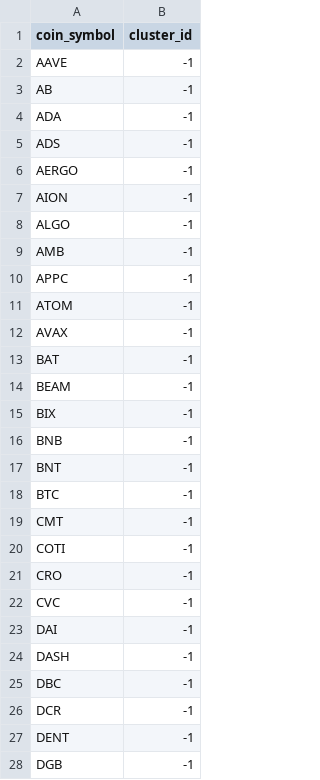
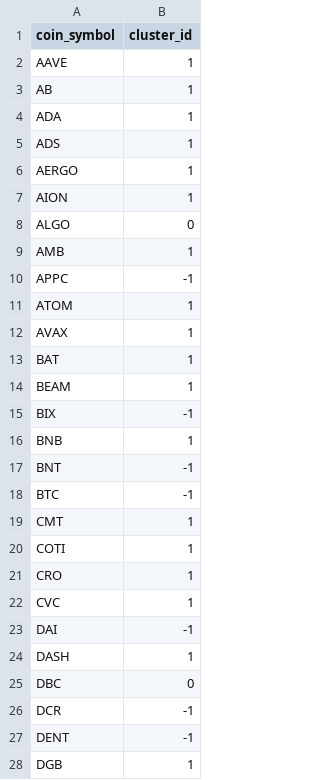
Before and after one commit to Aar2284/Crypto_Genome, a CSV file: backend/ML/genome_clusters.csv, drawn as a sheet; only a part is shown; the diff covers the shown part only.

```diff
--- a/backend/ML/genome_clusters.csv
+++ b/backend/ML/genome_clusters.csv
@@ -1,28 +1,28 @@
 coin_symbol,cluster_id
-AAVE,-1
-AB,-1
-ADA,-1
-ADS,-1
-AERGO,-1
-AION,-1
-ALGO,-1
-AMB,-1
+AAVE,1
+AB,1
+ADA,1
+ADS,1
+AERGO,1
+AION,1
+ALGO,0
+AMB,1
 APPC,-1
-ATOM,-1
-AVAX,-1
-BAT,-1
-BEAM,-1
+ATOM,1
+AVAX,1
+BAT,1
+BEAM,1
 BIX,-1
-BNB,-1
+BNB,1
 BNT,-1
 BTC,-1
-CMT,-1
-COTI,-1
-CRO,-1
-CVC,-1
+CMT,1
+COTI,1
+CRO,1
+CVC,1
 DAI,-1
-DASH,-1
-DBC,-1
+DASH,1
+DBC,0
 DCR,-1
 DENT,-1
-DGB,-1
+DGB,1
```
Also changed, not shown: 59 edited cells elsewhere in this file, 1 other file.
